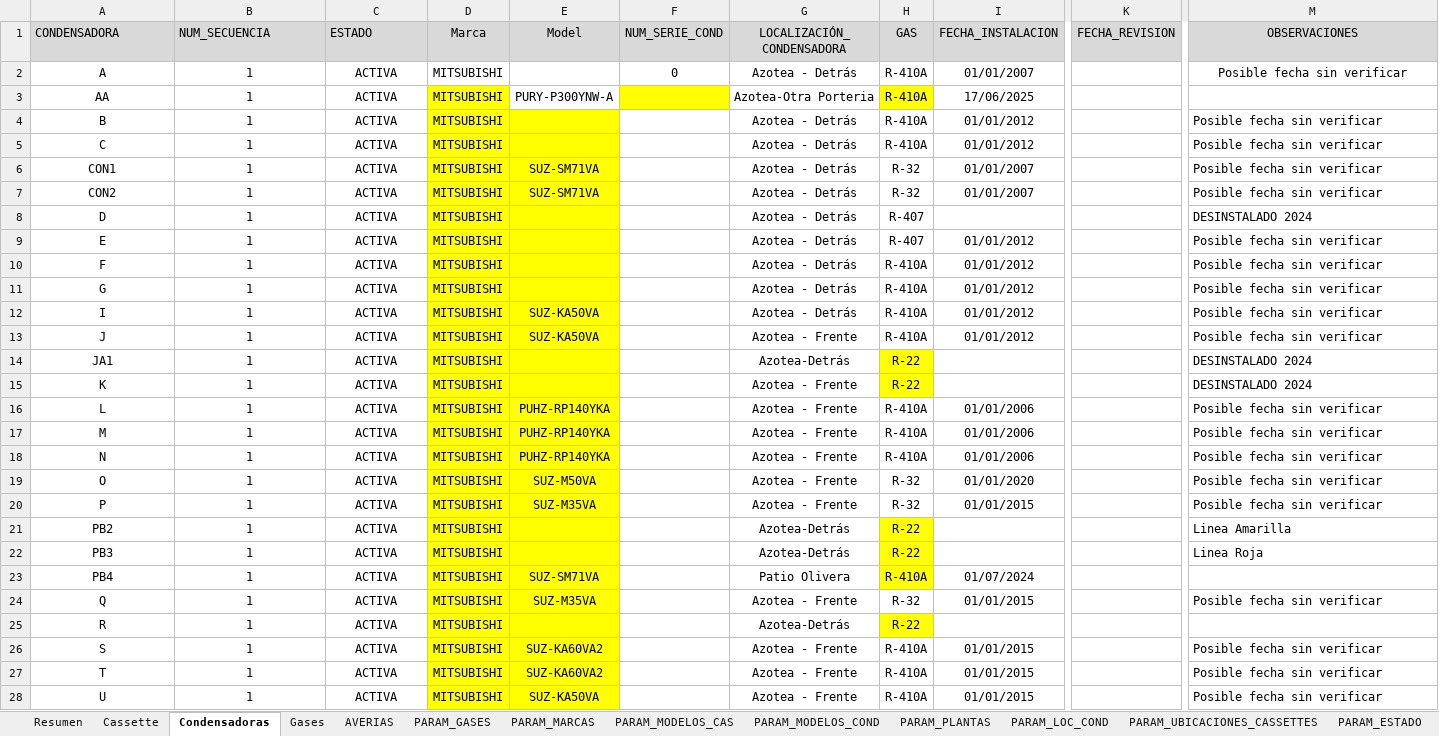
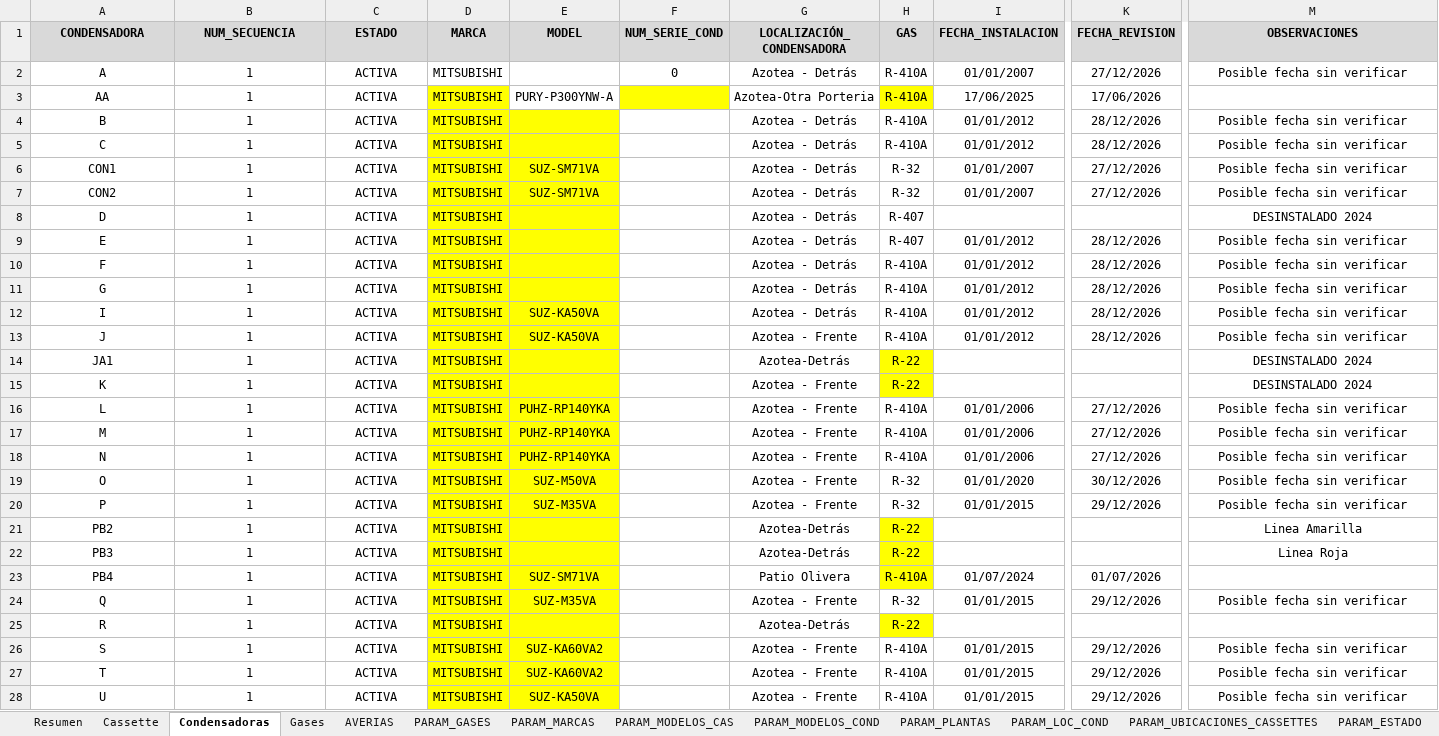
Before and after one commit to LuisGil22/Aplicacion-Escritorio-InventarioAA, an Excel workbook: src/main/resources/datos/Inventario AA V2.xlsx, sheet Condensadoras, drawn as a sheet; only a part is shown, gaps mark what is left out; values as stored, in another font and other column widths than the file's, no borders; charts and pictures not drawn; the diff covers the shown part only; the diff names each change by its address in the sheet, - before the commit and + after, or states it on an @@ line.

Commit message:
creacion de los controladores de Revision y algun codigo mas para su funcionamiento

```diff
--- a/src/main/resources/datos/Inventario AA V2.xlsx (sheet Condensadoras)
+++ b/src/main/resources/datos/Inventario AA V2.xlsx (sheet Condensadoras)
-A1:M1 bold: off
+A1:M1 bold: on
-A1:C1 alignment: left
+A1:C1 alignment: center
-D1: Marca
+D1: MARCA
-E1: Model
+E1: MODEL
-K2 (FECHA_REVISION): (empty)
+K2 (FECHA_REVISION): 27/12/2026
-K3 (FECHA_REVISION): (empty)
+K3 (FECHA_REVISION): 17/06/2026
-K4:K5 (FECHA_REVISION): (empty)
+K4:K5 (FECHA_REVISION): 28/12/2026
-M4:M22 alignment: left
+M4:M22 alignment: center
-K6:K7 (FECHA_REVISION): (empty)
+K6:K7 (FECHA_REVISION): 27/12/2026
-K9:K13 (FECHA_REVISION): (empty)
+K9:K13 (FECHA_REVISION): 28/12/2026
-K16:K18 (FECHA_REVISION): (empty)
+K16:K18 (FECHA_REVISION): 27/12/2026
-K19 (FECHA_REVISION): (empty)
+K19 (FECHA_REVISION): 30/12/2026
-K20 (FECHA_REVISION): (empty)
+K20 (FECHA_REVISION): 29/12/2026
-K23 (FECHA_REVISION): (empty)
+K23 (FECHA_REVISION): 01/07/2026
-K24 (FECHA_REVISION): (empty)
+K24 (FECHA_REVISION): 29/12/2026
-M24 alignment: left
+M24 alignment: center
-K26:K28 (FECHA_REVISION): (empty)
+K26:K28 (FECHA_REVISION): 29/12/2026
-M26:M28 alignment: left
+M26:M28 alignment: center
```
Also changed, not shown: 5 edited cells and cell formats elsewhere in this sheet, sheet Resumen, sheet Cassette, sheet PARAM_UBICACIONES_CASSETTES, sheet AVERIAS, sheet PARAM_GASES, sheet PARAM_MODELOS_COND, 5 more sheets, other sheet tabs, charts or pictures, 22 other files.
